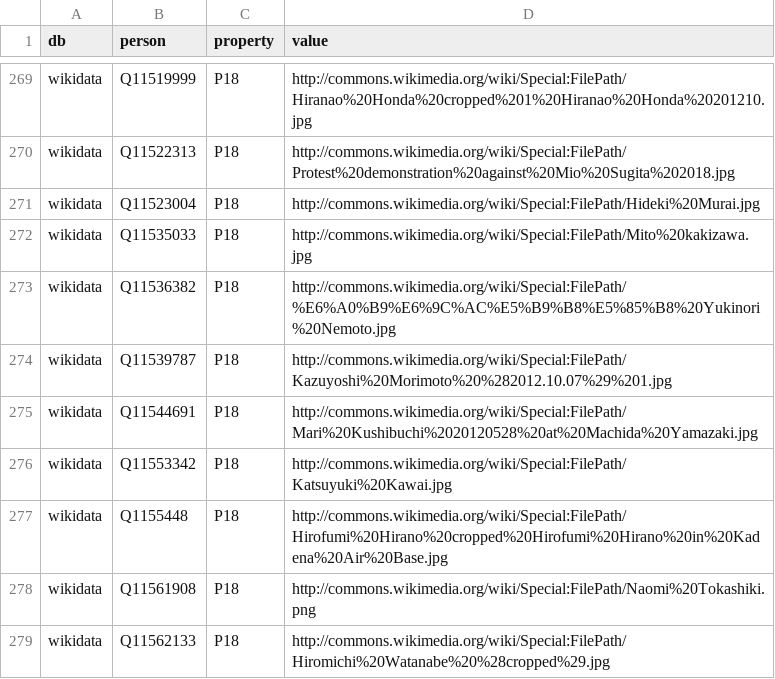
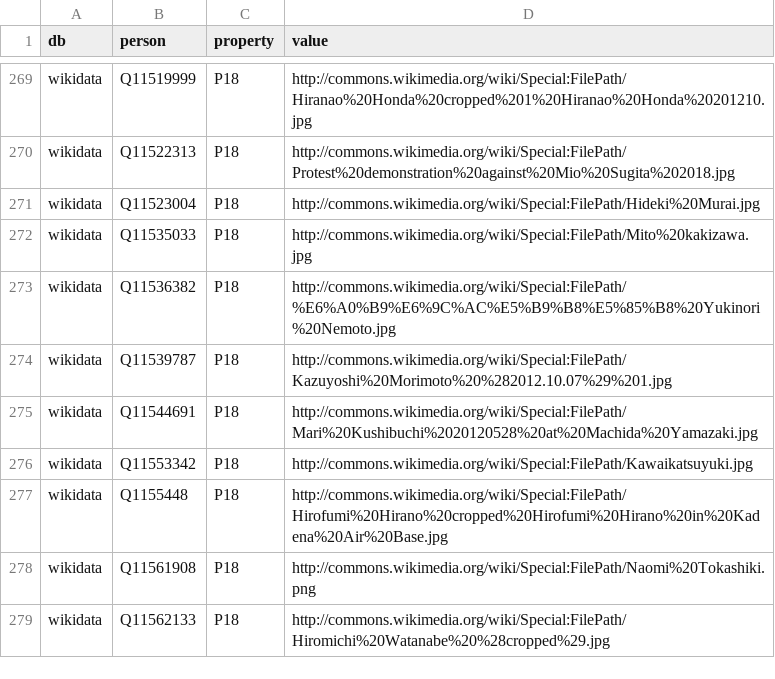
Before and after one commit to hkwi/shuin48pre, a CSV file: docs/wikidata_properties.csv, drawn as a sheet; only a part is shown, gaps mark what is left out.

Commit message:
auto

```diff
--- a/docs/wikidata_properties.csv
+++ b/docs/wikidata_properties.csv
@@ -275,3 +275,3 @@ wikidata,Q11539787,P18,http://commons.wikimedia.org/wiki/Special:FilePath/Kazuyo
 wikidata,Q11544691,P18,http://commons.wikimedia.org/wiki/Special:FilePath/Mari%20Kushibuchi%2020120528%20at%20Machida%20Yamazaki.jpg
-wikidata,Q11553342,P18,http://commons.wikimedia.org/wiki/Special:FilePath/Katsuyuki%20Kawai.jpg
+wikidata,Q11553342,P18,http://commons.wikimedia.org/wiki/Special:FilePath/Kawaikatsuyuki.jpg
 wikidata,Q1155448,P18,http://commons.wikimedia.org/wiki/Special:FilePath/Hirofumi%20Hirano%20cropped%20Hirofumi%20Hirano%20in%20Kadena%20Air%20Base.jpg
```
